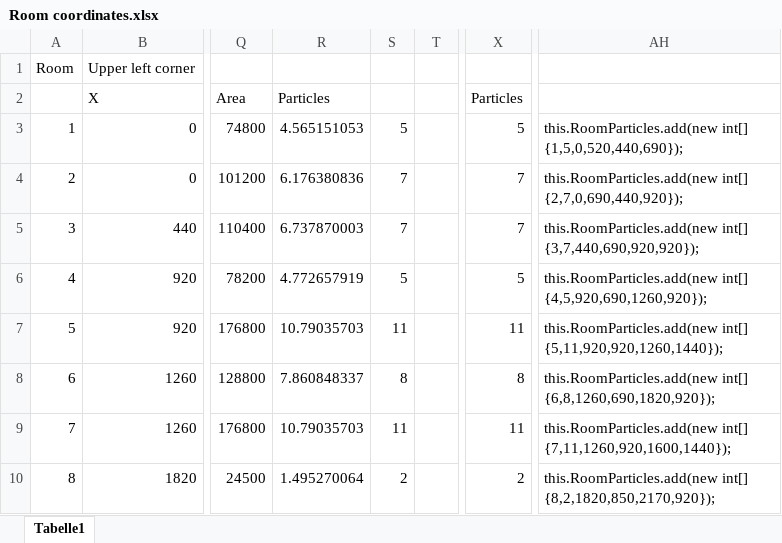
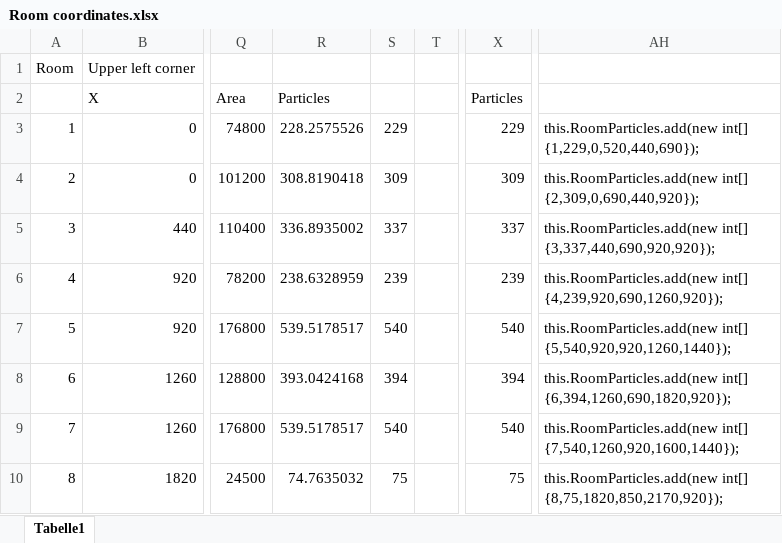
Before and after one commit to BSJAIN92/Example6-SPS, an Excel workbook: Room coordinates.xlsx, sheet Tabelle1, drawn as a sheet; only a part is shown, gaps mark what is left out; values as stored, in another font and other column widths than the file's, no borders; the diff covers the shown part only; the diff names each change by its address in the sheet, - before the commit and + after, or states it on an @@ line.

```diff
--- a/Room coordinates.xlsx (sheet Tabelle1)
+++ b/Room coordinates.xlsx (sheet Tabelle1)
-R3: 4.565151053
+R3: 228.2575526
-S3: 5
+S3: 229
-X3: 5
+X3: 229
-AH3: this.RoomParticles.add(new int[] {1,5,0,520,440,690});
+AH3: this.RoomParticles.add(new int[] {1,229,0,520,440,690});
-R4: 6.176380836
+R4: 308.8190418
-S4: 7
+S4: 309
-X4: 7
+X4: 309
-AH4: this.RoomParticles.add(new int[] {2,7,0,690,440,920});
+AH4: this.RoomParticles.add(new int[] {2,309,0,690,440,920});
-R5: 6.737870003
+R5: 336.8935002
-S5: 7
+S5: 337
-X5: 7
+X5: 337
-AH5: this.RoomParticles.add(new int[] {3,7,440,690,920,920});
+AH5: this.RoomParticles.add(new int[] {3,337,440,690,920,920});
-R6: 4.772657919
+R6: 238.6328959
-S6: 5
+S6: 239
-X6: 5
+X6: 239
-AH6: this.RoomParticles.add(new int[] {4,5,920,690,1260,920});
+AH6: this.RoomParticles.add(new int[] {4,239,920,690,1260,920});
-R7: 10.79035703
+R7: 539.5178517
-S7: 11
+S7: 540
-X7: 11
+X7: 540
-AH7: this.RoomParticles.add(new int[] {5,11,920,920,1260,1440});
+AH7: this.RoomParticles.add(new int[] {5,540,920,920,1260,1440});
-R8: 7.860848337
+R8: 393.0424168
-S8: 8
+S8: 394
-X8: 8
+X8: 394
-AH8: this.RoomParticles.add(new int[] {6,8,1260,690,1820,920});
+AH8: this.RoomParticles.add(new int[] {6,394,1260,690,1820,920});
-R9: 10.79035703
+R9: 539.5178517
-S9: 11
+S9: 540
-X9: 11
+X9: 540
-AH9: this.RoomParticles.add(new int[] {7,11,1260,920,1600,1440});
+AH9: this.RoomParticles.add(new int[] {7,540,1260,920,1600,1440});
-R10: 1.495270064
+R10: 74.7635032
-S10: 2
+S10: 75
-X10: 2
+X10: 75
-AH10: this.RoomParticles.add(new int[] {8,2,1820,850,2170,920});
+AH10: this.RoomParticles.add(new int[] {8,75,1820,850,2170,920});
```
Also changed, not shown: 71 edited cells elsewhere in this sheet, 1 other file.
